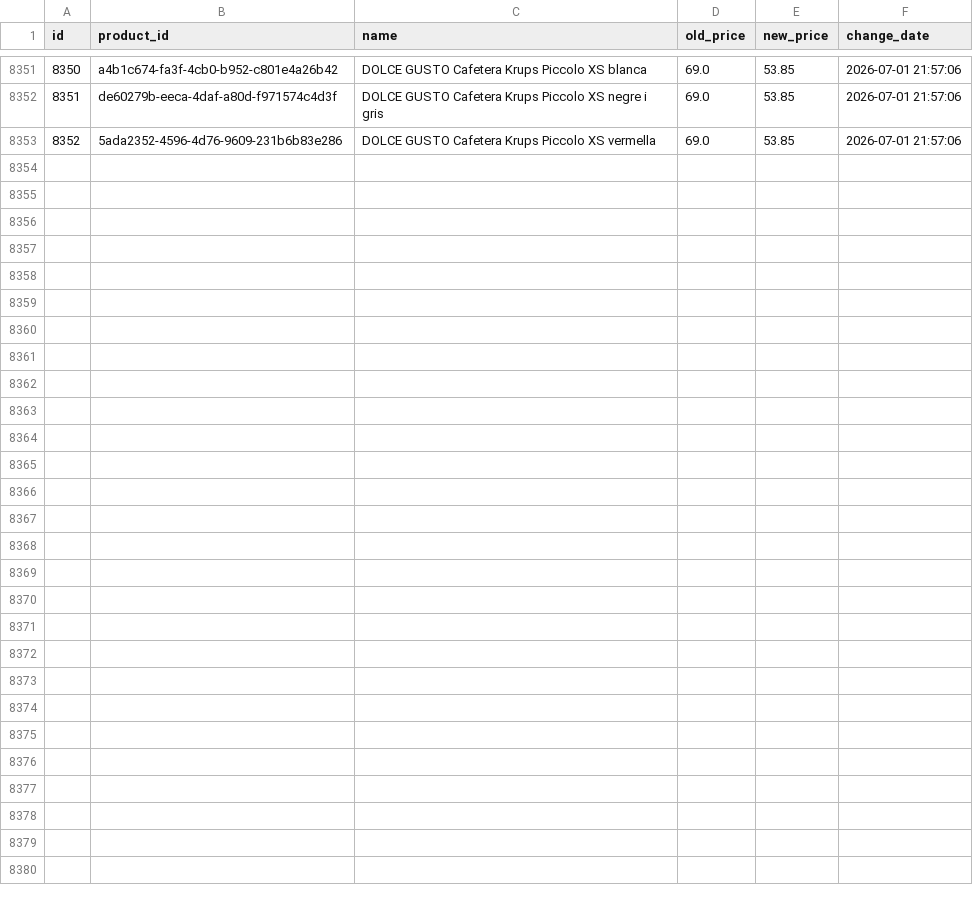
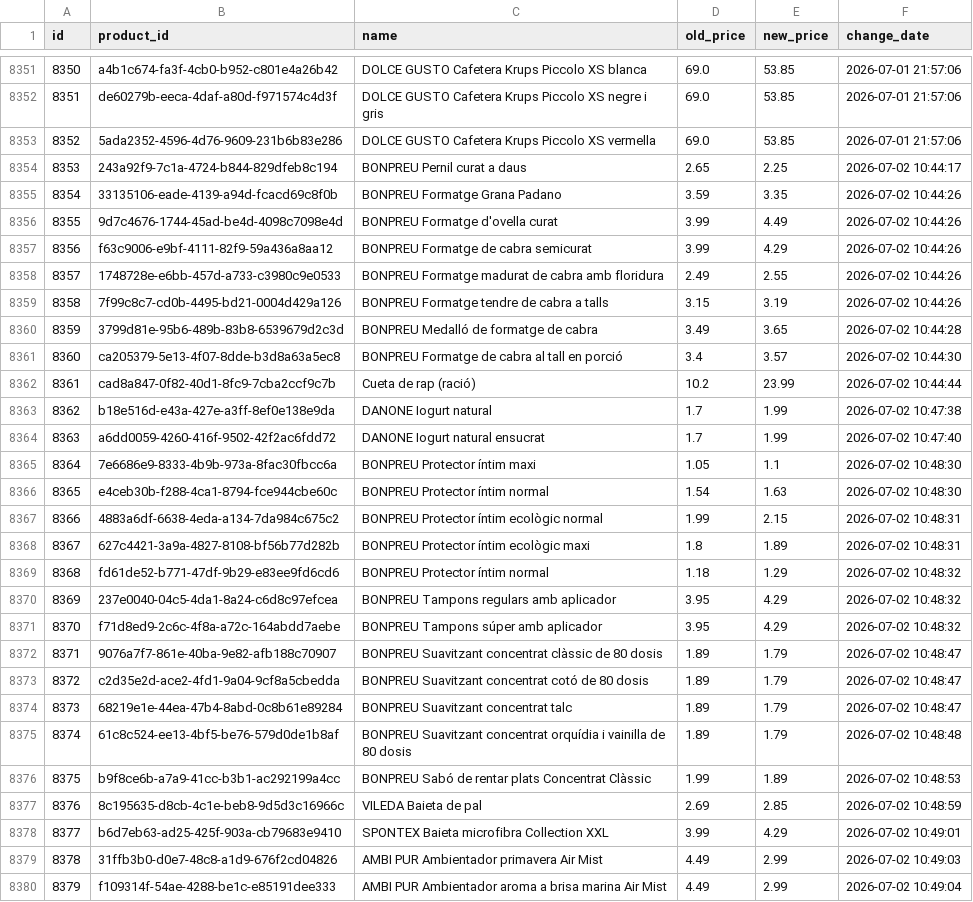
Before and after one commit to SergiSalas/bonpreu-price-tracker, a CSV file: data_public/bonpreu_price_history.csv, drawn as a sheet; only a part is shown, gaps mark what is left out.

```diff
--- a/data_public/bonpreu_price_history.csv
+++ b/data_public/bonpreu_price_history.csv
@@ -8353 +8353,28 @@ id,product_id,name,old_price,new_price,change_date
 8352,5ada2352-4596-4d76-9609-231b6b83e286,DOLCE GUSTO Cafetera Krups Piccolo XS vermella,69.0,53.85,2026-07-01 21:57:06
+8353,243a92f9-7c1a-4724-b844-829dfeb8c194,BONPREU Pernil curat a daus,2.65,2.25,2026-07-02 10:44:17
+8354,33135106-eade-4139-a94d-fcacd69c8f0b,BONPREU Formatge Grana Padano,3.59,3.35,2026-07-02 10:44:26
+8355,9d7c4676-1744-45ad-be4d-4098c7098e4d,BONPREU Formatge d'ovella curat,3.99,4.49,2026-07-02 10:44:26
+8356,f63c9006-e9bf-4111-82f9-59a436a8aa12,BONPREU Formatge de cabra semicurat,3.99,4.29,2026-07-02 10:44:26
+8357,1748728e-e6bb-457d-a733-c3980c9e0533,BONPREU Formatge madurat de cabra amb floridura,2.49,2.55,2026-07-02 10:44:26
+8358,7f99c8c7-cd0b-4495-bd21-0004d429a126,BONPREU Formatge tendre de cabra a talls,3.15,3.19,2026-07-02 10:44:26
+8359,3799d81e-95b6-489b-83b8-6539679d2c3d,BONPREU Medalló de formatge de cabra,3.49,3.65,2026-07-02 10:44:28
+8360,ca205379-5e13-4f07-8dde-b3d8a63a5ec8,BONPREU Formatge de cabra al tall en porció,3.4,3.57,2026-07-02 10:44:30
+8361,cad8a847-0f82-40d1-8fc9-7cba2ccf9c7b,Cueta de rap (ració),10.2,23.99,2026-07-02 10:44:44
+8362,b18e516d-e43a-427e-a3ff-8ef0e138e9da,DANONE Iogurt natural,1.7,1.99,2026-07-02 10:47:38
+8363,a6dd0059-4260-416f-9502-42f2ac6fdd72,DANONE Iogurt natural ensucrat,1.7,1.99,2026-07-02 10:47:40
+8364,7e6686e9-8333-4b9b-973a-8fac30fbcc6a,BONPREU Protector íntim maxi,1.05,1.1,2026-07-02 10:48:30
+8365,e4ceb30b-f288-4ca1-8794-fce944cbe60c,BONPREU Protector íntim normal,1.54,1.63,2026-07-02 10:48:30
+8366,4883a6df-6638-4eda-a134-7da984c675c2,BONPREU Protector íntim ecològic  normal,1.99,2.15,2026-07-02 10:48:31
+8367,627c4421-3a9a-4827-8108-bf56b77d282b,BONPREU Protector íntim ecològic maxi,1.8,1.89,2026-07-02 10:48:31
+8368,fd61de52-b771-47df-9b29-e83ee9fd6cd6,BONPREU Protector íntim normal,1.18,1.29,2026-07-02 10:48:32
+8369,237e0040-04c5-4da1-8a24-c6d8c97efcea,BONPREU Tampons regulars amb aplicador,3.95,4.29,2026-07-02 10:48:32
+8370,f71d8ed9-2c6c-4f8a-a72c-164abdd7aebe,BONPREU Tampons súper amb aplicador,3.95,4.29,2026-07-02 10:48:32
+8371,9076a7f7-861e-40ba-9e82-afb188c70907,BONPREU Suavitzant concentrat clàssic de 80 dosis,1.89,1.79,2026-07-02 10:48:47
+8372,c2d35e2d-ace2-4fd1-9a04-9cf8a5cbedda,BONPREU Suavitzant concentrat cotó de 80 dosis,1.89,1.79,2026-07-02 10:48:47
+8373,68219e1e-44ea-47b4-8abd-0c8b61e89284,BONPREU Suavitzant concentrat talc,1.89,1.79,2026-07-02 10:48:47
+8374,61c8c524-ee13-4bf5-be76-579d0de1b8af,BONPREU Suavitzant concentrat orquídia i vainilla de 80 dosis,1.89,1.79,2026-07-02 10:48:48
+8375,b9f8ce6b-a7a9-41cc-b3b1-ac292199a4cc,BONPREU Sabó de rentar plats Concentrat Clàssic,1.99,1.89,2026-07-02 10:48:53
+8376,8c195635-d8cb-4c1e-beb8-9d5d3c16966c,VILEDA Baieta de pal,2.69,2.85,2026-07-02 10:48:59
+8377,b6d7eb63-ad25-425f-903a-cb79683e9410,SPONTEX Baieta microfibra Collection XXL,3.99,4.29,2026-07-02 10:49:01
+8378,31ffb3b0-d0e7-48c8-a1d9-676f2cd04826,AMBI PUR Ambientador primavera Air Mist,4.49,2.99,2026-07-02 10:49:03
+8379,f109314f-54ae-4288-be1c-e85191dee333,AMBI PUR Ambientador aroma a brisa marina Air Mist,4.49,2.99,2026-07-02 10:49:04
```
Also changed, not shown: 2 other files.
